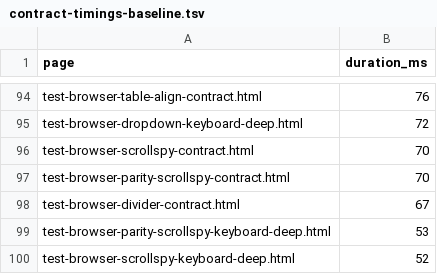
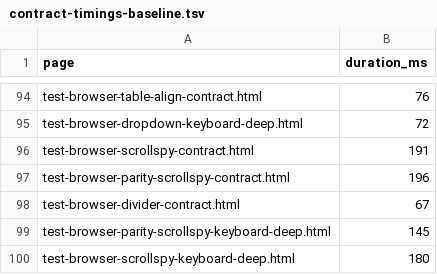
Before and after one commit to soegaard/webracket, a TSV file: lib/web-easy/smoke/contract-timings-baseline.tsv, drawn as a sheet; only a part is shown, gaps mark what is left out.

Commit message:
Fix solar contract smoke compile coverage

```diff
--- a/lib/web-easy/smoke/contract-timings-baseline.tsv
+++ b/lib/web-easy/smoke/contract-timings-baseline.tsv
@@ -95,6 +95,6 @@ test-browser-table-align-contract.html	76
 test-browser-dropdown-keyboard-deep.html	72
-test-browser-scrollspy-contract.html	70
-test-browser-parity-scrollspy-contract.html	70
+test-browser-scrollspy-contract.html	191
+test-browser-parity-scrollspy-contract.html	196
 test-browser-divider-contract.html	67
-test-browser-parity-scrollspy-keyboard-deep.html	53
-test-browser-scrollspy-keyboard-deep.html	52
+test-browser-parity-scrollspy-keyboard-deep.html	145
+test-browser-scrollspy-keyboard-deep.html	180
```
Also changed, not shown: 1 other file.
